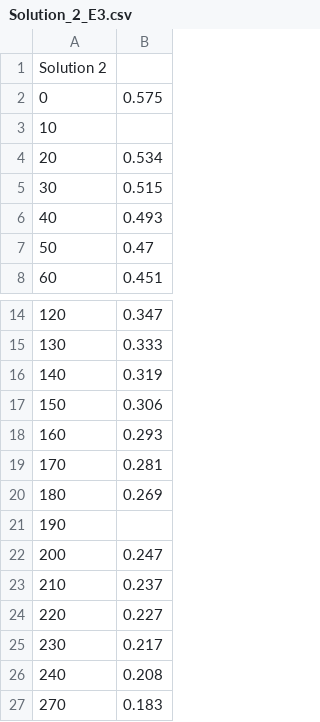
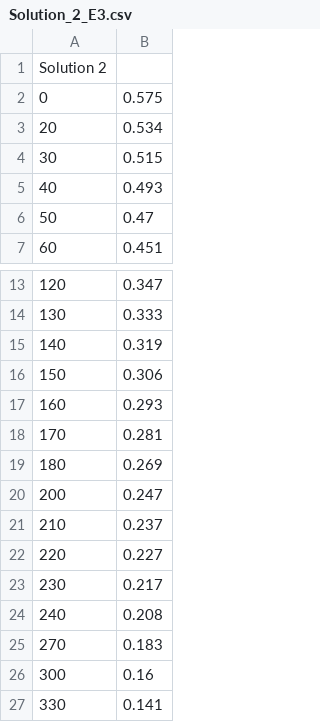
Before and after one commit to alu2003/Praktikum-Chemie-II, a CSV file: Absorption of crystal violet/Solution_2_E3.csv, drawn as a sheet; only a part is shown, gaps mark what is left out; the shorter side is filled out with more unchanged rows.

```diff
--- a/Absorption of crystal violet/Solution_2_E3.csv
+++ b/Absorption of crystal violet/Solution_2_E3.csv
@@ -2,3 +2,2 @@
 0;0.575
-10;
 20;0.534
@@ -20,3 +19,2 @@
 180;0.269
-190;
 200;0.247
```
Also changed, not shown: Absorption of crystal violet/Solution_3_E3.csv, Absorption of crystal violet/Solution_4_E3.csv.
